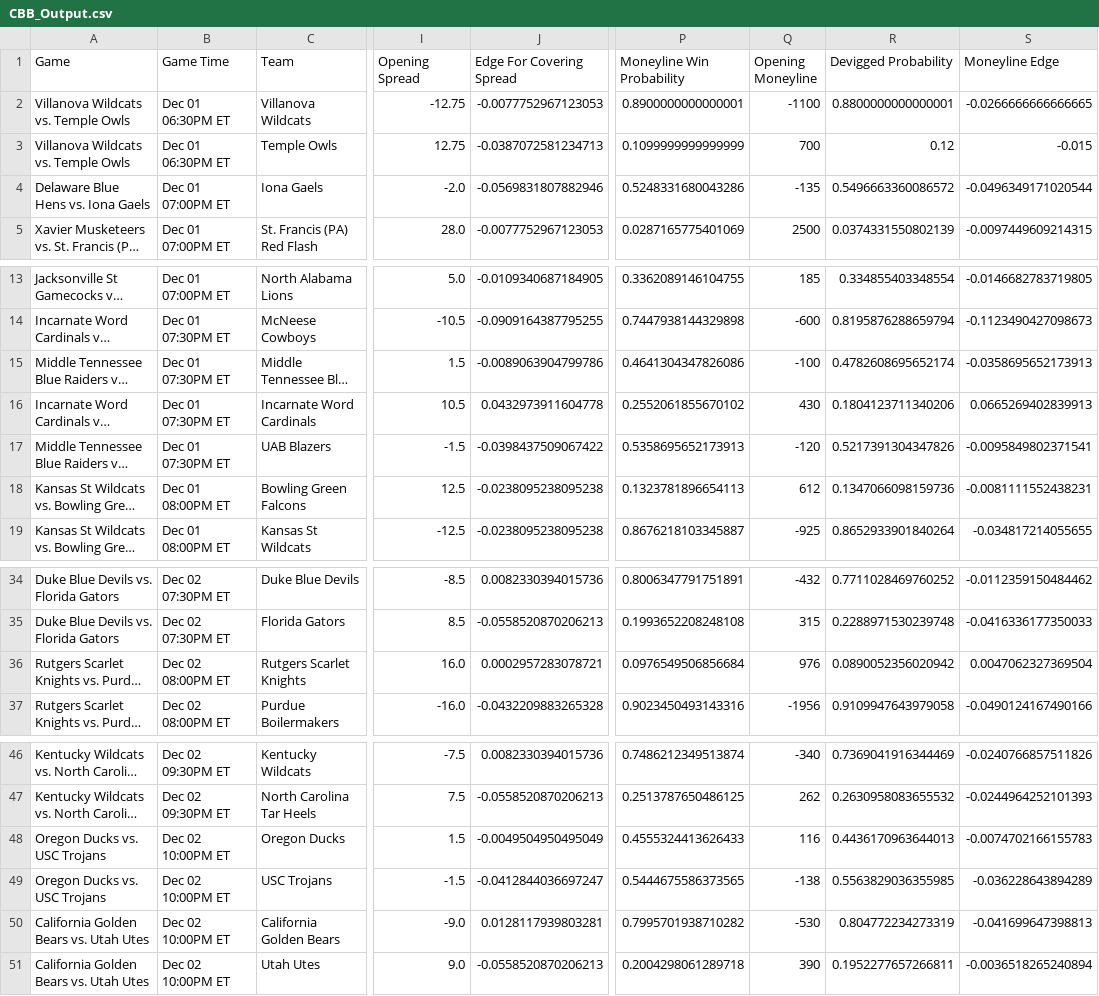
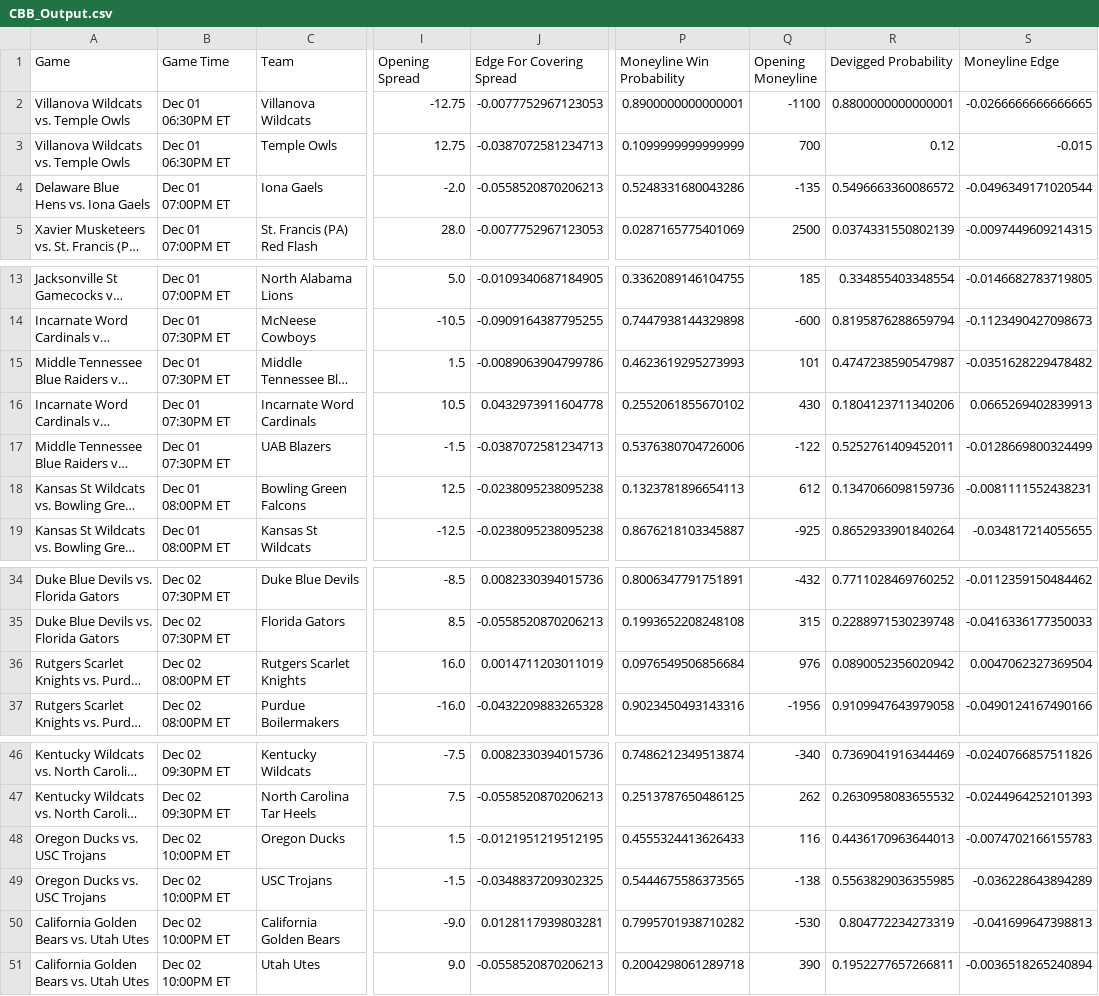
Before and after one commit to trashduty/cbb, a CSV file: CBB_Output.csv, drawn as a sheet; only a part is shown, gaps mark what is left out; long unchanged cells end in …; the diff names each change by its address in the sheet, - before the commit and + after, or states it on an @@ line.

```diff
--- a/CBB_Output.csv
+++ b/CBB_Output.csv
-J4 (Edge For Covering Spread): -0.0569831807882946
+J4 (Edge For Covering Spread): -0.0558520870206213
-P15 (Moneyline Win Probability): 0.4641304347826086
+P15 (Moneyline Win Probability): 0.4623619295273993
-Q15 (Opening Moneyline): -100
+Q15 (Opening Moneyline): 101
-R15 (Devigged Probability): 0.4782608695652174
+R15 (Devigged Probability): 0.4747238590547987
-S15 (Moneyline Edge): -0.0358695652173913
+S15 (Moneyline Edge): -0.0351628229478482
-J17 (Edge For Covering Spread): -0.0398437509067422
+J17 (Edge For Covering Spread): -0.0387072581234713
-P17 (Moneyline Win Probability): 0.5358695652173913
+P17 (Moneyline Win Probability): 0.5376380704726006
-Q17 (Opening Moneyline): -120
+Q17 (Opening Moneyline): -122
-R17 (Devigged Probability): 0.5217391304347826
+R17 (Devigged Probability): 0.5252761409452011
-S17 (Moneyline Edge): -0.0095849802371541
+S17 (Moneyline Edge): -0.0128669800324499
-J36 (Edge For Covering Spread): 0.0002957283078721
+J36 (Edge For Covering Spread): 0.0014711203011019
-J48 (Edge For Covering Spread): -0.0049504950495049
+J48 (Edge For Covering Spread): -0.0121951219512195
-J49 (Edge For Covering Spread): -0.0412844036697247
+J49 (Edge For Covering Spread): -0.0348837209302325
```
